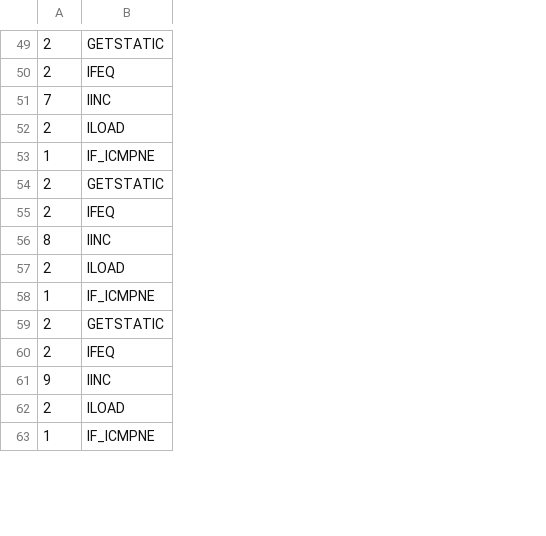
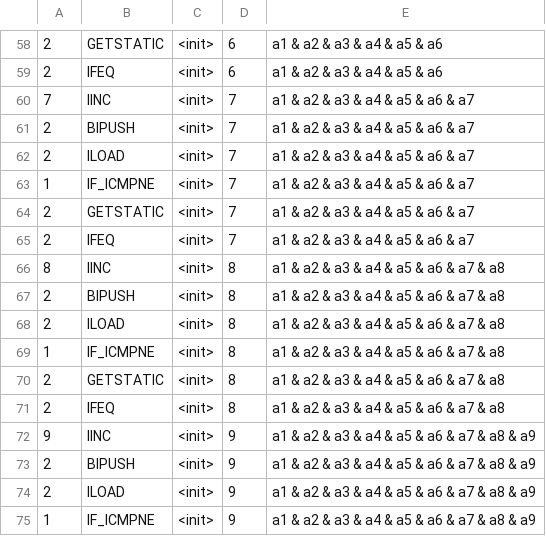
Before and after one commit to meinicke/VarexJ, a CSV file: VarexJSmallScaleEvaluation/complex-nesting.NestVarexJ.csv, drawn as a sheet; only a part is shown, gaps mark what is left out; the diff covers the shown part only; the diff names each change by its address in the sheet, - before the commit and + after, or states it on an @@ line.

```diff
--- a/VarexJSmallScaleEvaluation/complex-nesting.NestVarexJ.csv
+++ b/VarexJSmallScaleEvaluation/complex-nesting.NestVarexJ.csv
+column C, rows 58-60: all <init>; rows 62-66: all <init>; rows 68-72: all <init>; rows 74-75: <init> | <init>
+column D, rows 58-60: 6 | 6 | 7; rows 62-66: 7 | 7 | 7 | 7 | 8; rows 68-72: 8 | 8 | 8 | 8 | 9; rows 74-75: 9 | 9
+column E, rows 58-60: a1 & a2 & a3 & a4 & a5 & a6 | a1 & a2 & a3 & a4 & a5 & a6 | a1 & a2 & a3 & a4 & a5 & a6 & a7; rows 62-66: a1 & a2 & a3 & a4 & a5 & a6 & a7 | a1 & a2 & a3 & a4 & a5 & a6 & a7 | a1 & a2 & a3 & a4 & a5 & a6 & a7 | a1 & a2 & a3 & a4 & a5 & a6 & a7 | a1 & a2 & a3 & a4 & a5 & a6 & a7 & a8; rows 68-72: a1 & a2 & a3 & a4 & a5 & a6 & a7 & a8 | a1 & a2 & a3 & a4 & a5 & a6 & a7 & a8 | a1 & a2 & a3 & a4 & a5 & a6 & a7 & a8 | a1 & a2 & a3 & a4 & a5 & a6 & a7 & a8 | a1 & a2 & a3 & a4 & a5 & a6 & a7 & a8 & a9; rows 74-75: a1 & a2 & a3 & a4 & a5 & a6 & a7 & a8 & a9 | a1 & a2 & a3 & a4 & a5 & a6 & a7 & a8 & a9
+row 61: 2 | BIPUSH | <init> | 7 | a1 & a2 & a3 & a4 & a5 & a6 & a7
+row 67: 2 | BIPUSH | <init> | 8 | a1 & a2 & a3 & a4 & a5 & a6 & a7 & a8
+row 73: 2 | BIPUSH | <init> | 9 | a1 & a2 & a3 & a4 & a5 & a6 & a7 & a8 & a9
```
Also changed, not shown: 13 added rows elsewhere in this file, VarexJSmallScaleEvaluation/complex-inc.IncVarexJ.csv, VarexJSmallScaleEvaluation/complex-nointeraction.NoVarexJ.csv, 8 other files.
